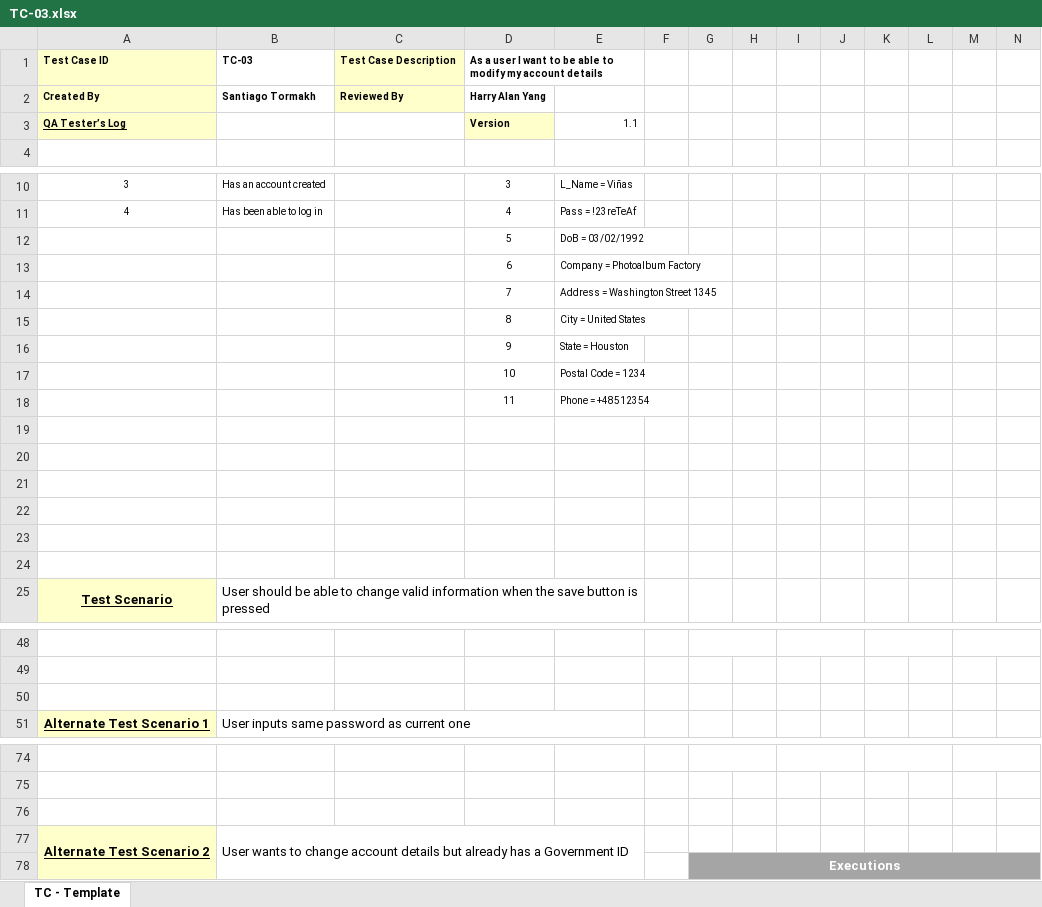
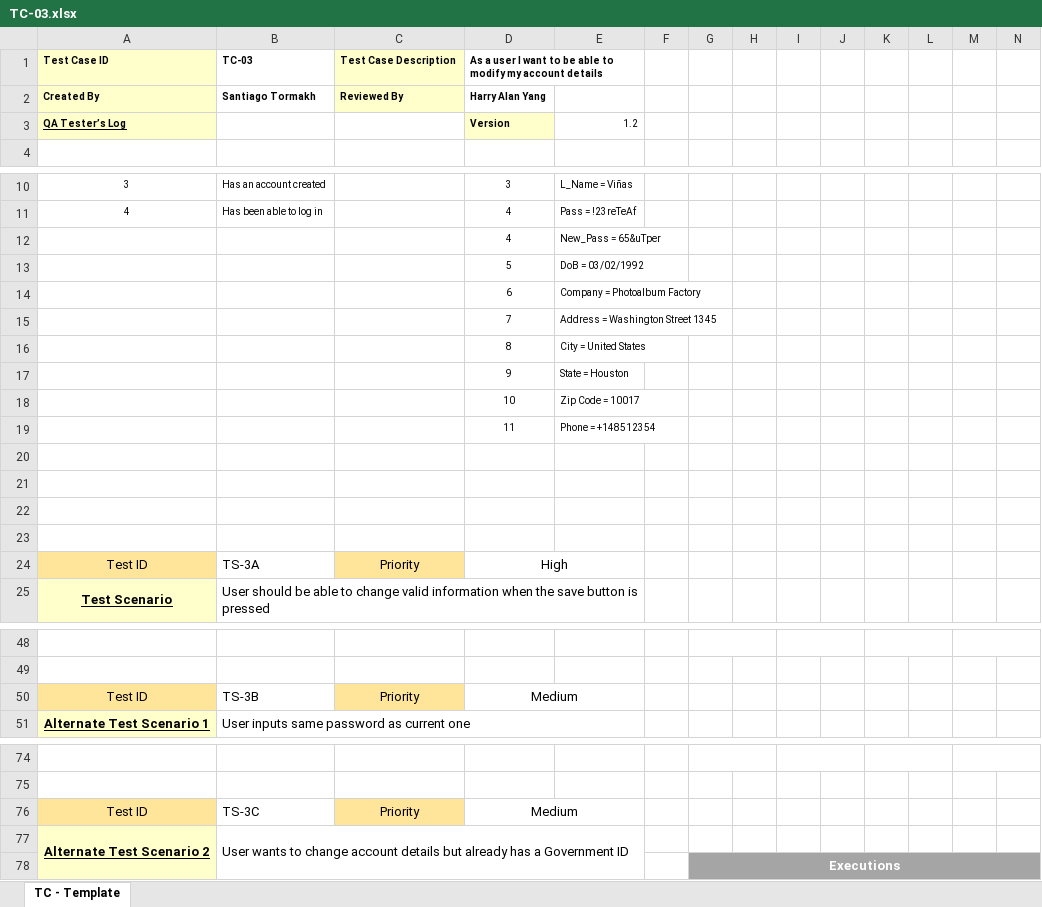
Before and after one commit to stormakh/TestingAplicaciones-JALI-TPO, an Excel workbook: test_cases/TC-03.xlsx, sheet TC - Template, drawn as a sheet; only a part is shown, gaps mark what is left out; values as stored, in another font and other column widths than the file's, no borders; charts and pictures not drawn; removed rows and columns are numbered as before the commit, all else as after; the diff names each change by its address in the sheet, - before the commit and + after, or states it on an @@ line.

Commit message:
Updated to Version 1.2
Added Priority and Test Scenarios IDs

```diff
--- a/test_cases/TC-03.xlsx (sheet TC - Template)
+++ b/test_cases/TC-03.xlsx (sheet TC - Template)
-E3: 1.1
+E3: 1.2
+row 12:  |  |  | 4 | New_Pass = 65&uTper
-E18: Postal Code = 1234
+E18: Zip Code = 10017
-E19: Phone = +48512354
+E19: Phone = +148512354
-row 24: (empty)
+row 24: Test ID | TS-3A | Priority | High
-A24 fill: none
+A24 fill: #FFE599
-C24 fill: none
+C24 fill: #FFE599
+D24:E24 merged
-row 24: (empty)
-row 50: (empty)
+row 50: Test ID | TS-3B | Priority | Medium
-A50 fill: none
+A50 fill: #FFE599
-C50 fill: none
+C50 fill: #FFE599
+D50:E50 merged
-row 76: (empty)
+row 76: Test ID | TS-3C | Priority | Medium
-A76 fill: none
+A76 fill: #FFE599
-C76 fill: none
+C76 fill: #FFE599
+D76:E76 merged
```
